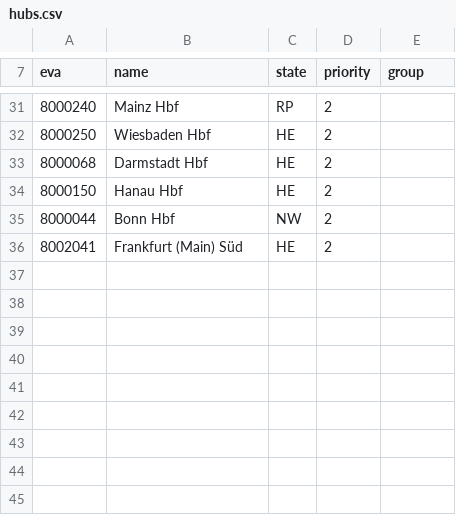
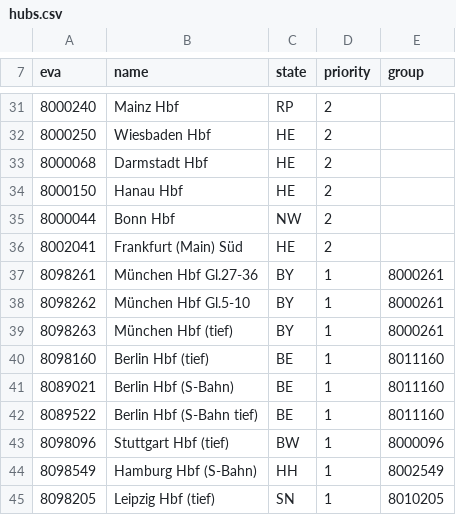
Before and after one commit to s-s-mim/anschlussradar, a CSV file: config/hubs.csv, drawn as a sheet; only a part is shown, gaps mark what is left out.

Commit message:
Add platform levels for München, Berlin, Stuttgart, Hamburg, Leipzig

```diff
--- a/config/hubs.csv
+++ b/config/hubs.csv
@@ -36 +36,10 @@ eva,name,state,priority,group
 8002041,Frankfurt (Main) Süd,HE,2,
+8098261,München Hbf Gl.27-36,BY,1,8000261
+8098262,München Hbf Gl.5-10,BY,1,8000261
+8098263,München Hbf (tief),BY,1,8000261
+8098160,Berlin Hbf (tief),BE,1,8011160
+8089021,Berlin Hbf (S-Bahn),BE,1,8011160
+8089522,Berlin Hbf (S-Bahn tief),BE,1,8011160
+8098096,Stuttgart Hbf (tief),BW,1,8000096
+8098549,Hamburg Hbf (S-Bahn),HH,1,8002549
+8098205,Leipzig Hbf (tief),SN,1,8010205
```
Also changed, not shown: 1 other file.
